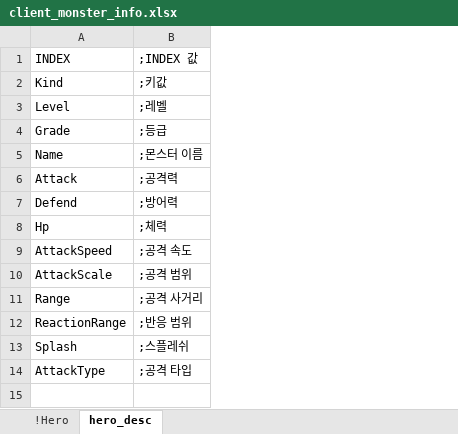
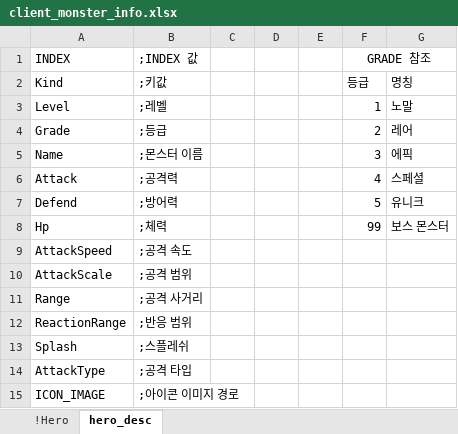
Before and after one commit to EpicRocket/SProjectDesign, an Excel workbook: Design/DateTable/client_monster_info.xlsx, sheet hero_desc, drawn as a sheet; values as stored, in another font and other column widths than the file's, no borders; the diff names each change by its address in the sheet, - before the commit and + after, or states it on an @@ line.

Commit message:
#add
UI 기획서 미완성 추가 및 client_monster_info 컬럼 추가

```diff
--- a/Design/DateTable/client_monster_info.xlsx (sheet hero_desc)
+++ b/Design/DateTable/client_monster_info.xlsx (sheet hero_desc)
+column C, empty
+column D, empty
+column E, empty
+column F (GRADE 참조), rows 2-8: 등급 | 1 | 2 | 3 | 4 | 5 | 99
+column G, rows 2-8: 명칭 | 노말 | 레어 | 에픽 | 스페셜 | 유니크 | 보스 몬스터
+row 15: ICON_IMAGE | ;아이콘 이미지 경로
```
Also changed, not shown: sheet !Hero, 1 other file.
